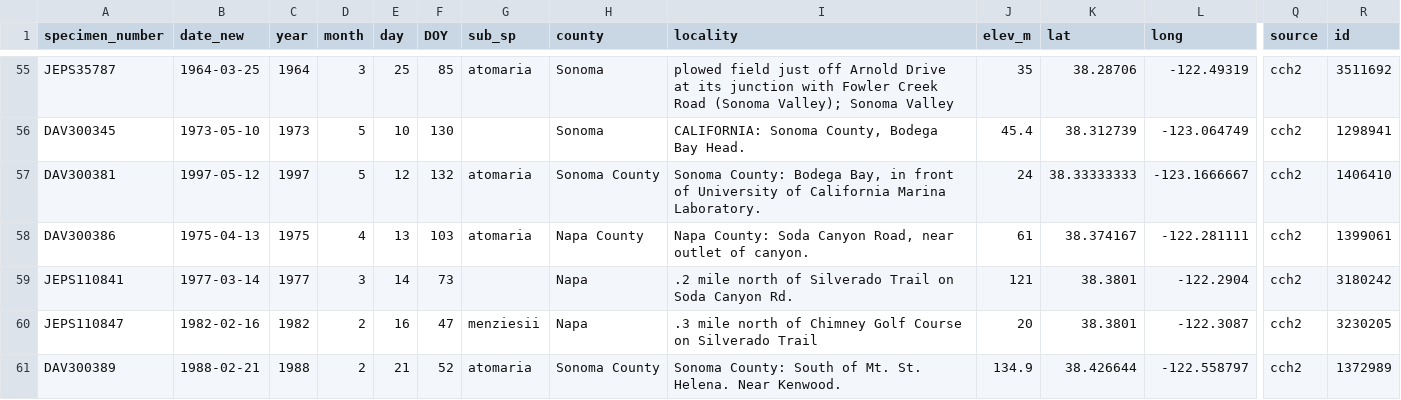
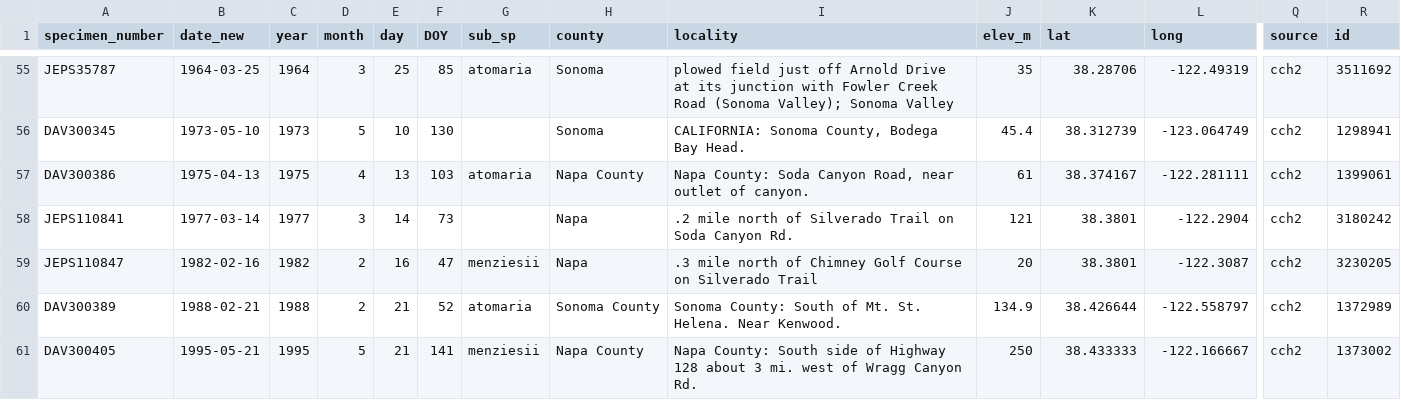
Before and after one commit to devgamble/nemo_herb, a CSV file: data_cleaning/CCH2_scripts_data/splits_for_PI/nemo_cch2_DL_pi.csv, drawn as a sheet; only a part is shown, gaps mark what is left out; the shorter side is filled out with more unchanged rows; rows hold the shown columns only; the diff names each change by its address in the sheet, - before the commit and + after, or states it on an @@ line.

```diff
--- a/data_cleaning/CCH2_scripts_data/splits_for_PI/nemo_cch2_DL_pi.csv
+++ b/data_cleaning/CCH2_scripts_data/splits_for_PI/nemo_cch2_DL_pi.csv
-row 57: DAV300381 | 1997-05-12 | 1997 | 5 | 12 | 132 | atomaria | Sonoma County | Sonoma County: Bodega Bay, in front of University of California Marina Laboratory. | 24 | 38.33333333 | -123.1666667 | cch2 | 1406410
```
Also changed, not shown: data_cleaning/CCH2_scripts_data/splits_for_PI/nemo_cch2_SU_pi.csv, data_cleaning/nemo_all_2.csv, 17 other files.
